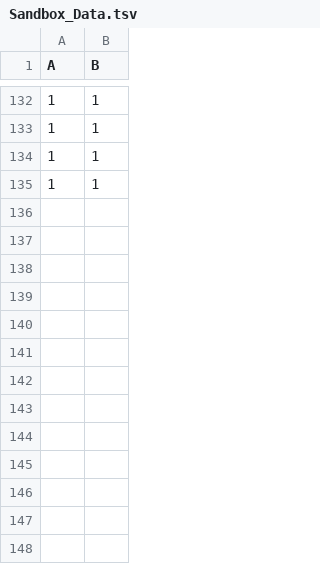
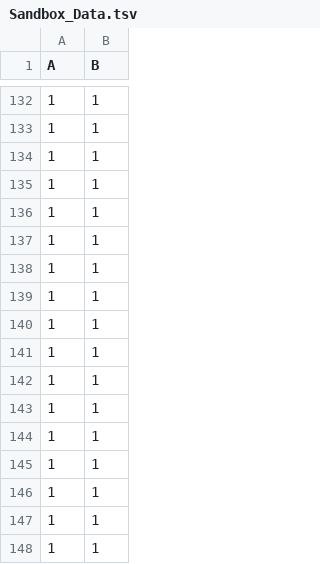
Before and after one commit to RKIOpenData/OpenData_Sandbox, a TSV file: Sandbox_Data.tsv, drawn as a sheet; only a part is shown, gaps mark what is left out.

```diff
--- a/Sandbox_Data.tsv
+++ b/Sandbox_Data.tsv
@@ -135 +135,14 @@ A	B
 1	1
+1	1
+1	1
+1	1
+1	1
+1	1
+1	1
+1	1
+1	1
+1	1
+1	1
+1	1
+1	1
+1	1
```
Also changed, not shown: 7 other files.
